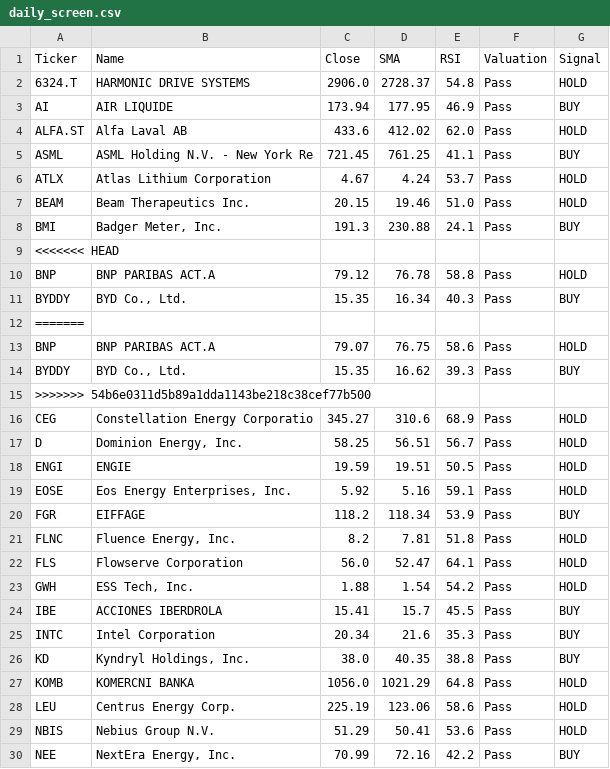
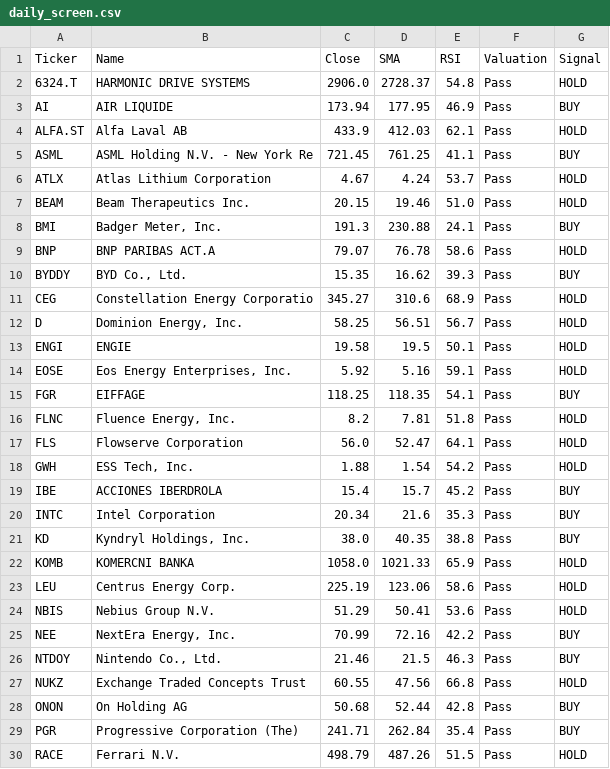
Before and after one commit to bstefco/momentumsector, a CSV file: docs/daily_screen.csv, drawn as a sheet; only a part is shown; the shorter side is filled out with more unchanged rows.

```diff
--- a/docs/daily_screen.csv
+++ b/docs/daily_screen.csv
@@ -3,3 +3,3 @@ Ticker,Name,Close,SMA,RSI,Valuation,Signal
 AI,AIR LIQUIDE,173.94,177.95,46.9,Pass,BUY
-ALFA.ST,Alfa Laval AB,433.6,412.02,62.0,Pass,HOLD
+ALFA.ST,Alfa Laval AB,433.9,412.03,62.1,Pass,HOLD
 ASML,ASML Holding N.V. - New York Re,721.45,761.25,41.1,Pass,BUY
@@ -8,14 +8,9 @@ BEAM,Beam Therapeutics Inc.,20.15,19.46,51.0,Pass,HOLD
 BMI,"Badger Meter, Inc.",191.3,230.88,24.1,Pass,BUY
-<<<<<<< HEAD
-BNP,BNP PARIBAS ACT.A,79.12,76.78,58.8,Pass,HOLD
-BYDDY,"BYD Co., Ltd.",15.35,16.34,40.3,Pass,BUY
-=======
-BNP,BNP PARIBAS ACT.A,79.07,76.75,58.6,Pass,HOLD
+BNP,BNP PARIBAS ACT.A,79.07,76.78,58.6,Pass,HOLD
 BYDDY,"BYD Co., Ltd.",15.35,16.62,39.3,Pass,BUY
->>>>>>> 54b6e0311d5b89a1dda1143be218c38cef77b500
 CEG,Constellation Energy Corporatio,345.27,310.6,68.9,Pass,HOLD
 D,"Dominion Energy, Inc.",58.25,56.51,56.7,Pass,HOLD
-ENGI,ENGIE,19.59,19.51,50.5,Pass,HOLD
+ENGI,ENGIE,19.58,19.5,50.1,Pass,HOLD
 EOSE,"Eos Energy Enterprises, Inc.",5.92,5.16,59.1,Pass,HOLD
-FGR,EIFFAGE,118.2,118.34,53.9,Pass,BUY
+FGR,EIFFAGE,118.25,118.35,54.1,Pass,BUY
 FLNC,"Fluence Energy, Inc.",8.2,7.81,51.8,Pass,HOLD
@@ -23,6 +18,6 @@ FLS,Flowserve Corporation,56.0,52.47,64.1,Pass,HOLD
 GWH,"ESS Tech, Inc.",1.88,1.54,54.2,Pass,HOLD
-IBE,ACCIONES IBERDROLA,15.41,15.7,45.5,Pass,BUY
+IBE,ACCIONES IBERDROLA,15.4,15.7,45.2,Pass,BUY
 INTC,Intel Corporation,20.34,21.6,35.3,Pass,BUY
 KD,"Kyndryl Holdings, Inc.",38.0,40.35,38.8,Pass,BUY
-KOMB,KOMERCNI BANKA,1056.0,1021.29,64.8,Pass,HOLD
+KOMB,KOMERCNI BANKA,1058.0,1021.33,65.9,Pass,HOLD
 LEU,Centrus Energy Corp.,225.19,123.06,58.6,Pass,HOLD
```
Also changed, not shown: 1 other file.
